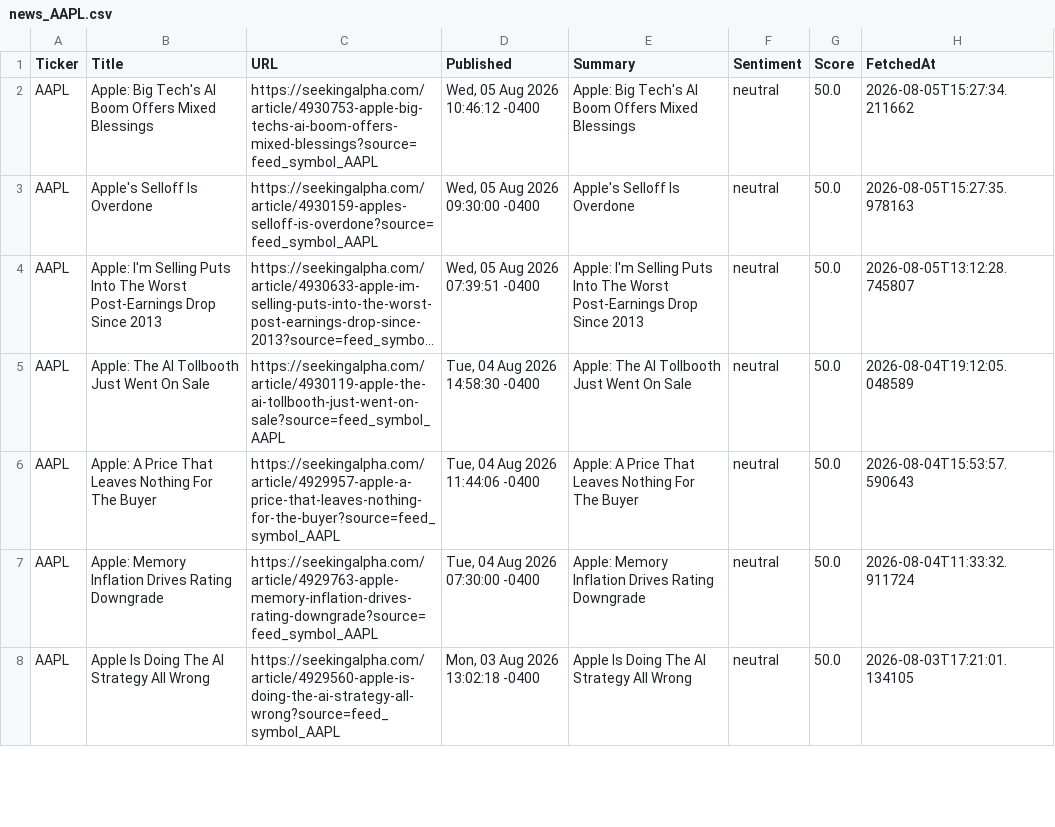
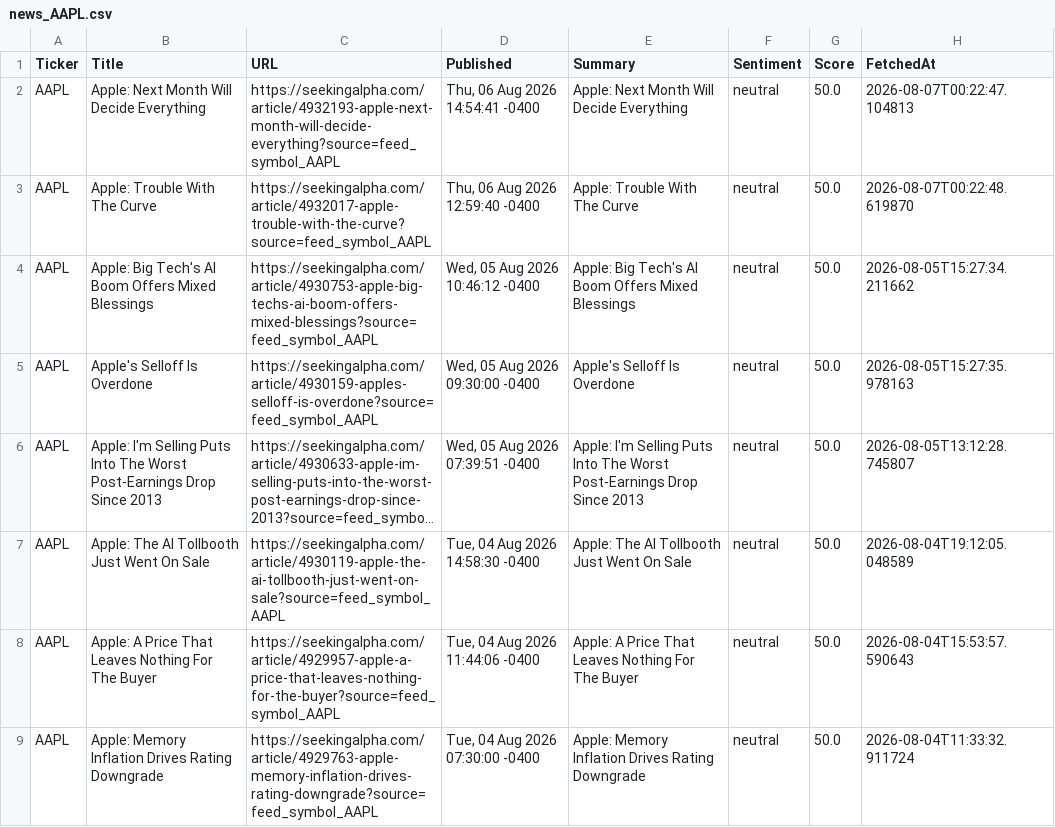
Before and after one commit to timursk99-ai/news-pipeline, a CSV file: news_AAPL.csv, drawn as a sheet; only a part is shown; the shorter side is filled out with more unchanged rows; long unchanged cells end in …; the diff names each change by its address in the sheet, - before the commit and + after, or states it on an @@ line.

Commit message:
update news CSVs

```diff
--- a/news_AAPL.csv
+++ b/news_AAPL.csv
+row 2: AAPL | Apple: Next Month Will Decide Everything | https://seekingalpha.com/article/4932193-apple-next-month-will-decide-everything?source=feed_symbol_AAPL | Thu, 06 Aug 2026 14:54:41 -0400 | Apple: Next Month Will Decide Everything | neutral | 50.0 | 2026-08-07T00:22:47.104813
+row 3: AAPL | Apple: Trouble With The Curve | https://seekingalpha.com/article/4932017-apple-trouble-with-the-curve?source=feed_symbol_AAPL | Thu, 06 Aug 2026 12:59:40 -0400 | Apple: Trouble With The Curve | neutral | 50.0 | 2026-08-07T00:22:48.619870
```
